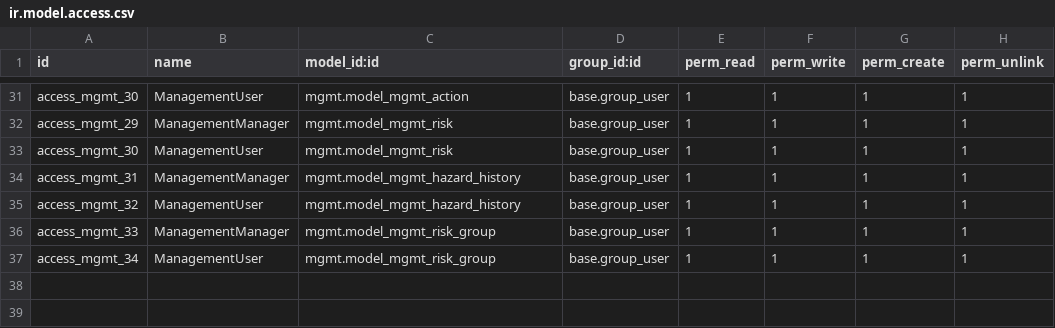
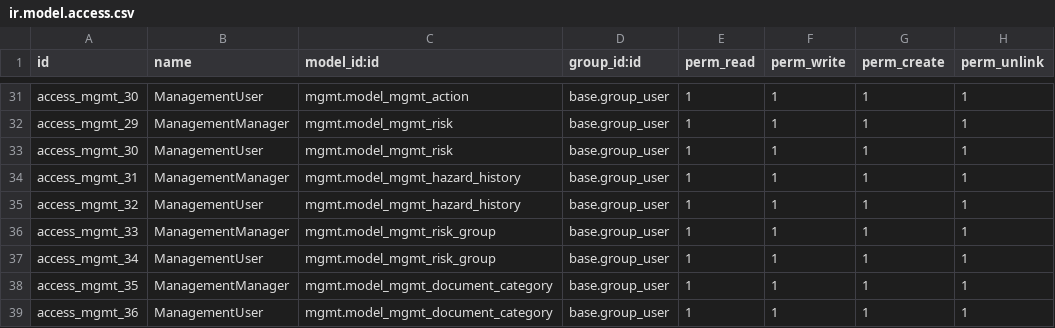
Before and after one commit to Mint-System/Odoo-Apps-Management-System, a CSV file: mgmt/security/ir.model.access.csv, drawn as a sheet; only a part is shown, gaps mark what is left out; the diff names each change by its address in the sheet, - before the commit and + after, or states it on an @@ line.

```diff
--- a/mgmt/security/ir.model.access.csv
+++ b/mgmt/security/ir.model.access.csv
+row 38: access_mgmt_35 | ManagementManager | mgmt.model_mgmt_document_category | base.group_user | 1 | 1 | 1 | 1
+row 39: access_mgmt_36 | ManagementUser | mgmt.model_mgmt_document_category | base.group_user | 1 | 1 | 1 | 1
```
Also changed, not shown: 6 other files.
